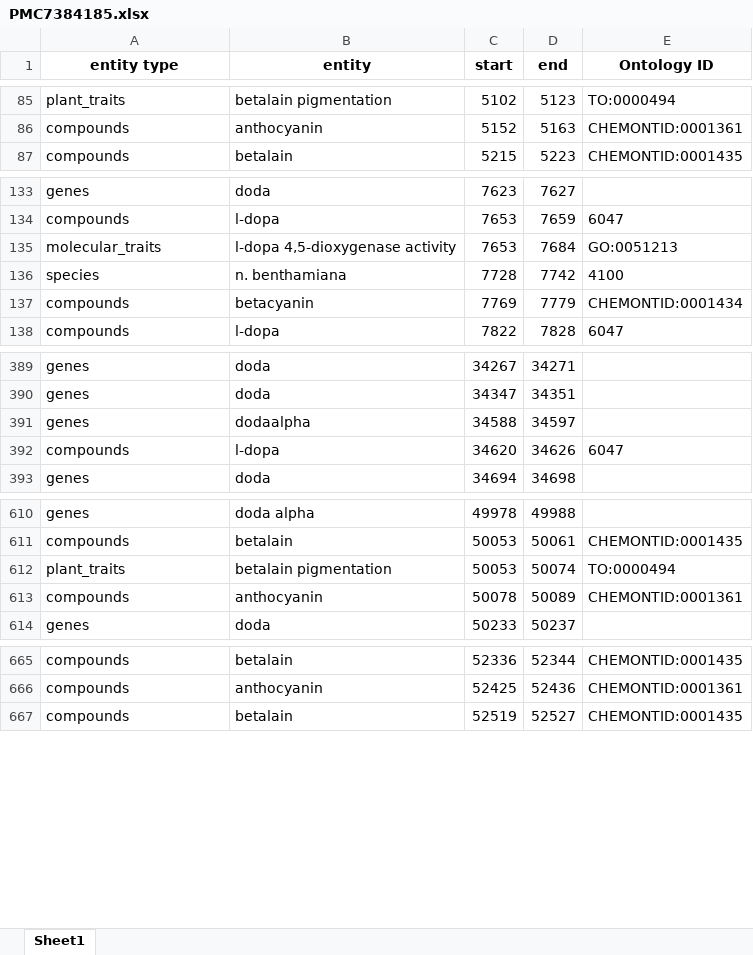
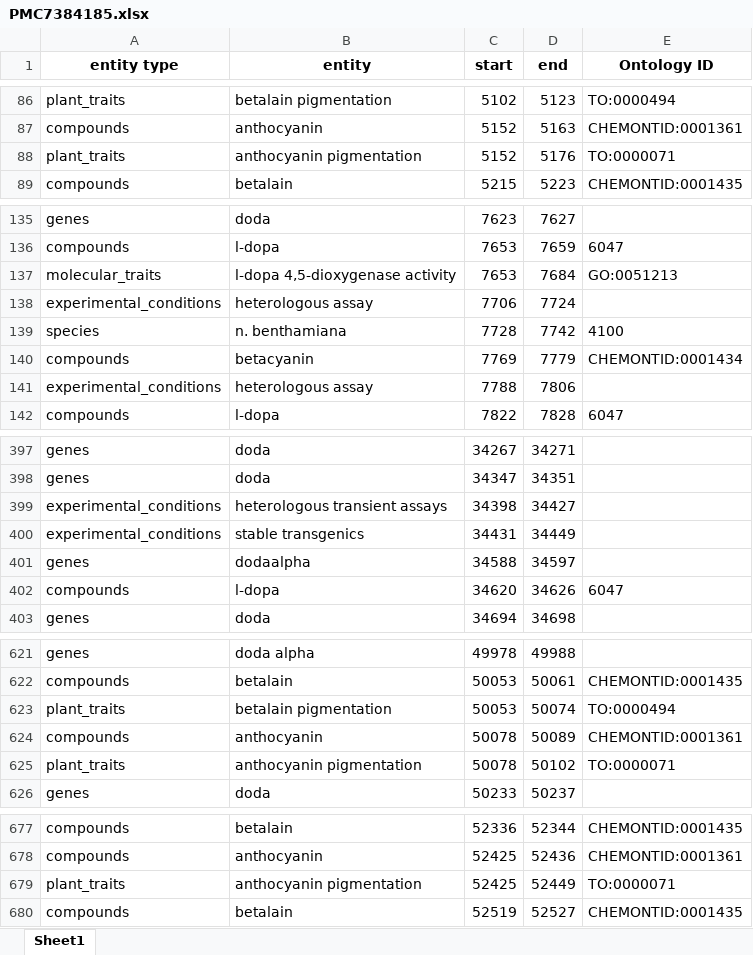
Before and after one commit to AivanD/Aim2, an Excel workbook: output/ner/annotated/PMC7384185.xlsx, sheet Sheet1, drawn as a sheet; only a part is shown, gaps mark what is left out; values as stored, in another font and other column widths than the file's, no borders; the diff covers the shown part only; the diff names each change by its address in the sheet, - before the commit and + after, or states it on an @@ line.

```diff
--- a/output/ner/annotated/PMC7384185.xlsx (sheet Sheet1)
+++ b/output/ner/annotated/PMC7384185.xlsx (sheet Sheet1)
+row 88: plant_traits | anthocyanin pigmentation | 5152 | 5176 | TO:0000071
+row 138: experimental_conditions | heterologous assay | 7706 | 7724
+row 141: experimental_conditions | heterologous assay | 7788 | 7806
+row 399: experimental_conditions | heterologous transient assays | 34398 | 34427
+row 400: experimental_conditions | stable transgenics | 34431 | 34449
+row 625: plant_traits | anthocyanin pigmentation | 50078 | 50102 | TO:0000071
+row 679: plant_traits | anthocyanin pigmentation | 52425 | 52449 | TO:0000071
```
Also changed, not shown: 6 added rows elsewhere in this sheet, 1 other file.
